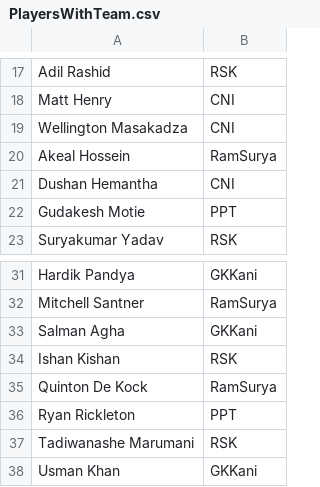
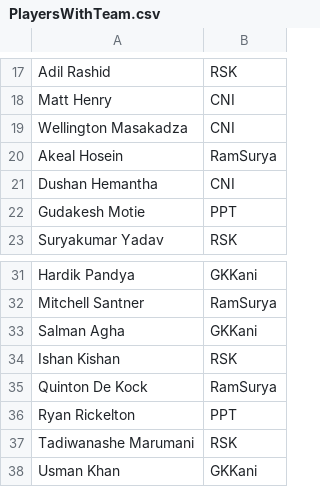
Before and after one commit to beshreyas/T20FantasyScoring, a CSV file: PlayersWithTeam.csv, drawn as a sheet; only a part is shown, gaps mark what is left out.

```diff
--- a/PlayersWithTeam.csv
+++ b/PlayersWithTeam.csv
@@ -19,3 +19,3 @@ Matt Henry,CNI
 Wellington Masakadza,CNI
-Akeal Hossein,RamSurya
+Akeal Hosein,RamSurya
 Dushan Hemantha,CNI
@@ -35,3 +35,3 @@ Ishan Kishan,RSK
 Quinton De Kock,RamSurya
-Ryan Rickleton,PPT
+Ryan Rickelton,PPT
 Tadiwanashe Marumani,RSK
```
Also changed, not shown: 18 other files.
